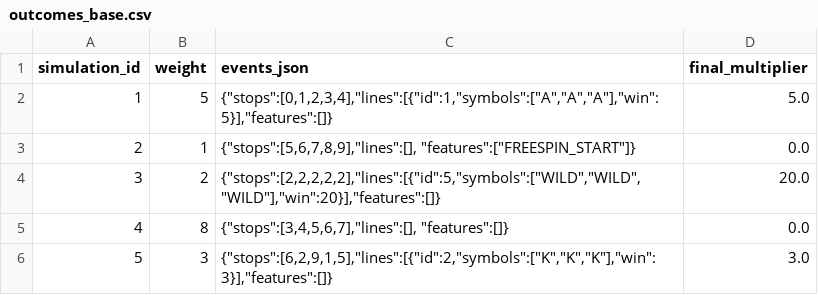
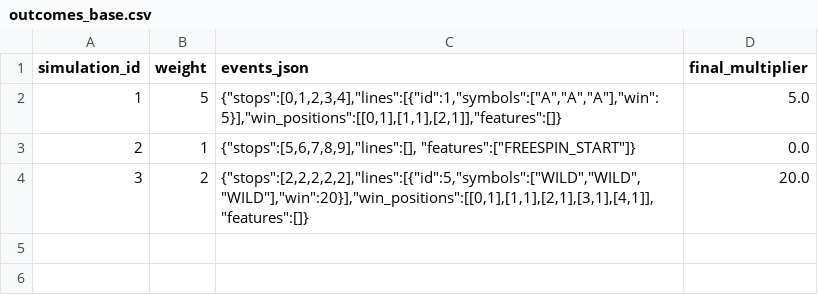
Before and after one commit to Dziudita/Phoenix-reborn-slot, a CSV file: frontend/math/outcomes_base.csv, drawn as a sheet.

Commit message:
Update outcomes_base.csv

```diff
--- a/frontend/math/outcomes_base.csv
+++ b/frontend/math/outcomes_base.csv
@@ -1,6 +1,4 @@
 simulation_id,weight,events_json,final_multiplier
-1,5,"{""stops"":[0,1,2,3,4],""lines"":[{""id"":1,""symbols"":[""A"",""A"",""A""],""win"":5}],""features"":[]}",5.0
+1,5,"{""stops"":[0,1,2,3,4],""lines"":[{""id"":1,""symbols"":[""A"",""A"",""A""],""win"":5}],""win_positions"":[[0,1],[1,1],[2,1]],""features"":[]}",5.0
 2,1,"{""stops"":[5,6,7,8,9],""lines"":[], ""features"":[""FREESPIN_START""]}",0.0
-3,2,"{""stops"":[2,2,2,2,2],""lines"":[{""id"":5,""symbols"":[""WILD"",""WILD"",""WILD""],""win"":20}],""features"":[]}",20.0
-4,8,"{""stops"":[3,4,5,6,7],""lines"":[], ""features"":[]}",0.0
-5,3,"{""stops"":[6,2,9,1,5],""lines"":[{""id"":2,""symbols"":[""K"",""K"",""K""],""win"":3}],""features"":[]}",3.0
+3,2,"{""stops"":[2,2,2,2,2],""lines"":[{""id"":5,""symbols"":[""WILD"",""WILD"",""WILD""],""win"":20}],""win_positions"":[[0,1],[1,1],[2,1],[3,1],[4,1]],""features"":[]}",20.0
```
